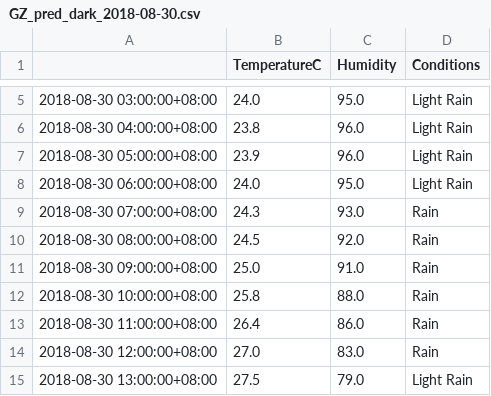
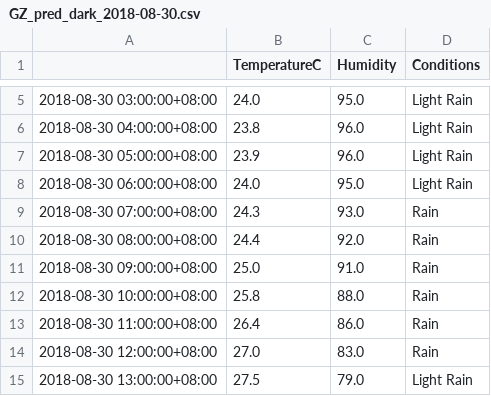
Before and after one commit to leonardmac0614/update_realtime, a CSV file: predict_files/GZ_pred_dark_2018-08-30.csv, drawn as a sheet; only a part is shown, gaps mark what is left out.

```diff
--- a/predict_files/GZ_pred_dark_2018-08-30.csv
+++ b/predict_files/GZ_pred_dark_2018-08-30.csv
@@ -9,3 +9,3 @@
 2018-08-30 07:00:00+08:00,24.3,93.0,Rain
-2018-08-30 08:00:00+08:00,24.5,92.0,Rain
+2018-08-30 08:00:00+08:00,24.4,92.0,Rain
 2018-08-30 09:00:00+08:00,25.0,91.0,Rain
```
Also changed, not shown: GZ_his_dark.csv.
